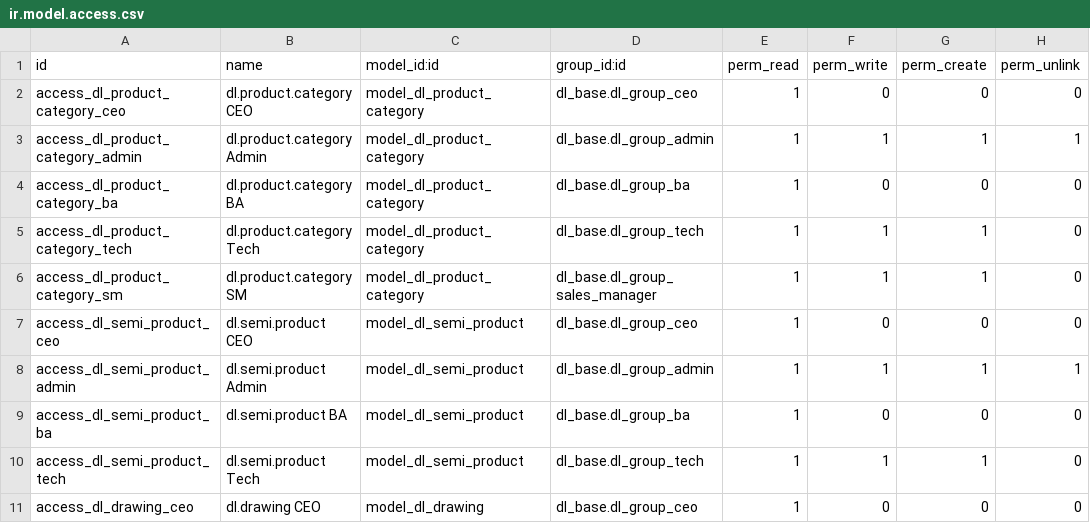
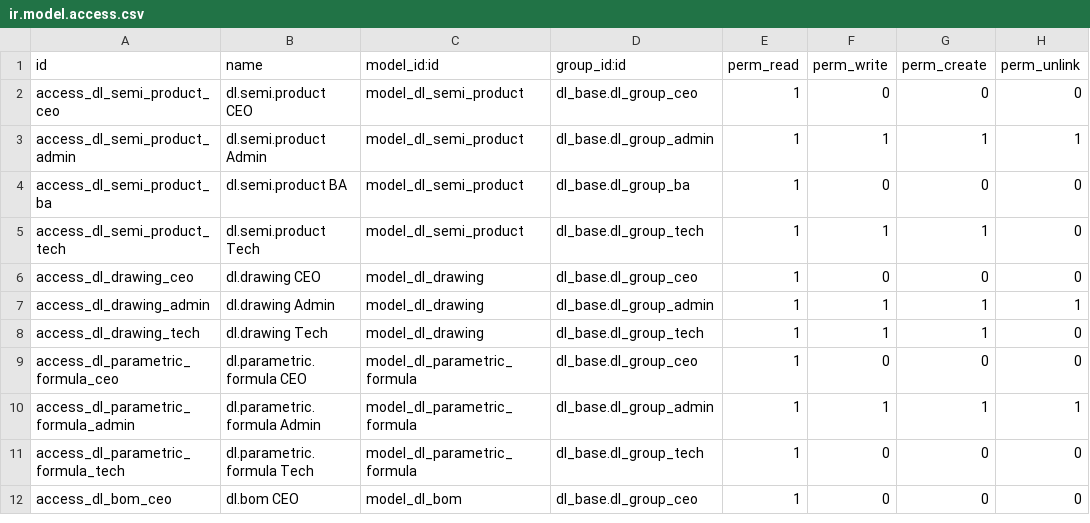
Before and after one commit to quankmksnb/dailinh-odoo-erp, a CSV file: dlm-erp/dl_bom/security/ir.model.access.csv, drawn as a sheet; only a part is shown; the shorter side is filled out with more unchanged rows; the diff names each change by its address in the sheet, - before the commit and + after, or states it on an @@ line.

```diff
--- a/dlm-erp/dl_bom/security/ir.model.access.csv
+++ b/dlm-erp/dl_bom/security/ir.model.access.csv
-row 2: access_dl_product_category_ceo | dl.product.category CEO | model_dl_product_category | dl_base.dl_group_ceo | 1 | 0 | 0 | 0
-row 3: access_dl_product_category_admin | dl.product.category Admin | model_dl_product_category | dl_base.dl_group_admin | 1 | 1 | 1 | 1
-row 4: access_dl_product_category_ba | dl.product.category BA | model_dl_product_category | dl_base.dl_group_ba | 1 | 0 | 0 | 0
-row 5: access_dl_product_category_tech | dl.product.category Tech | model_dl_product_category | dl_base.dl_group_tech | 1 | 1 | 1 | 0
-row 6: access_dl_product_category_sm | dl.product.category SM | model_dl_product_category | dl_base.dl_group_sales_manager | 1 | 1 | 1 | 0
```
Also changed, not shown: 12 other files.
